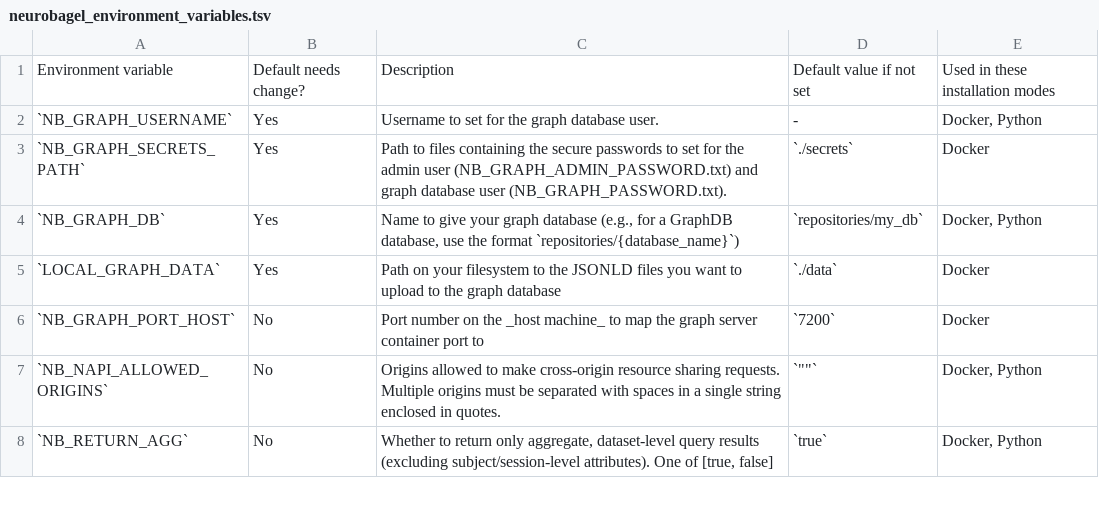
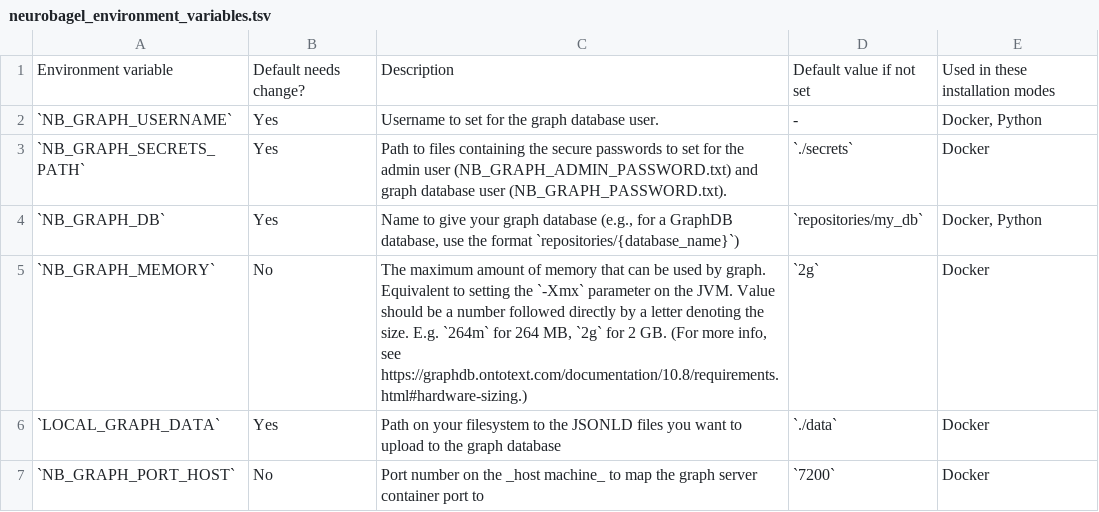
Before and after one commit to neurobagel/neurobagel, a TSV file: recipes/docs/neurobagel_environment_variables.tsv, drawn as a sheet; only a part is shown; the shorter side is filled out with more unchanged rows.

Commit message:
[DOC] new Graph memory ENV variable (neurobagel/recipes#127)
* [DOC] new Graph memory ENV variable

* Fix mysterious quotes

* And then magically bring back the desired change

* Update docs/neurobagel_environment_variables.tsv

Co-authored-by: Alyssa Dai <alyssa.ydai@gmail.com>

---------

Co-authored-by: Alyssa Dai <alyssa.ydai@gmail.com>

```diff
--- a/recipes/docs/neurobagel_environment_variables.tsv
+++ b/recipes/docs/neurobagel_environment_variables.tsv
@@ -4,2 +4,3 @@ Environment variable	Default needs change?	Description	Default value if not set
 `NB_GRAPH_DB`	Yes	Name to give your graph database (e.g., for a GraphDB database, use the format `repositories/{database_name}`)	`repositories/my_db`	Docker, Python
+`NB_GRAPH_MEMORY`	No	The maximum amount of memory that can be used by graph. Equivalent to setting the `-Xmx` parameter on the JVM. Value should be a number followed directly by a letter denoting the size. E.g. `264m` for 264 MB, `2g` for 2 GB. (For more info, see https://graphdb.ontotext.com/documentation/10.8/requirements.html#hardware-sizing.)	`2g`	Docker
 `LOCAL_GRAPH_DATA`	Yes	Path on your filesystem to the JSONLD files you want to upload to the graph database	`./data`	Docker
```
